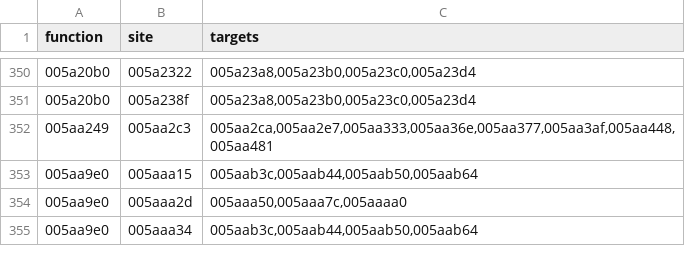
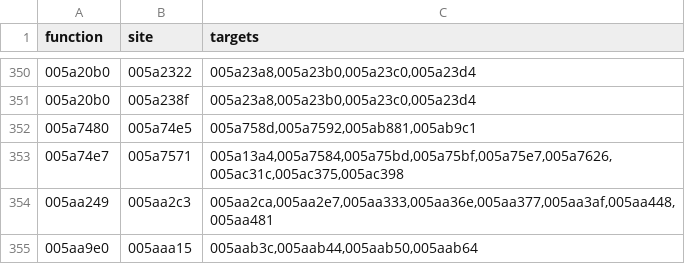
Before and after one commit to wraitii/recomp-kit, a TSV file: games/railroad-tycoon-3/metadata/tables.tsv, drawn as a sheet; only a part is shown, gaps mark what is left out; the shorter side is filled out with more unchanged rows.

Commit message:
Recover RT3 unary and binary CRT math dispatch targets
Record four targets at 005a74e5 and nine targets at 005a7571 from the original exp, fmod and atan2 descriptors. Add the interior branch entry 005a758d in owner 005a758b. These remain tail transfers with the existing guest frame.

The repaired Ghidra references were freshly exported and packed against the original executable; instruction spans and executable identity are unchanged. Regeneration and the windowed app build passed. Production CW preparation still rejects multi-target external tail transfers; recovering these targets does not establish CW preservation or descriptor immutability under aliasing. No app launch.

```diff
--- a/games/railroad-tycoon-3/metadata/tables.tsv
+++ b/games/railroad-tycoon-3/metadata/tables.tsv
@@ -351,2 +351,4 @@ function	site	targets
 005a20b0	005a238f	005a23a8,005a23b0,005a23c0,005a23d4
+005a7480	005a74e5	005a758d,005a7592,005ab881,005ab9c1
+005a74e7	005a7571	005a13a4,005a7584,005a75bd,005a75bf,005a75e7,005a7626,005ac31c,005ac375,005ac398
 005aa249	005aa2c3	005aa2ca,005aa2e7,005aa333,005aa36e,005aa377,005aa3af,005aa448,005aa481
```
Also changed, not shown: games/railroad-tycoon-3/metadata/entries.tsv.
